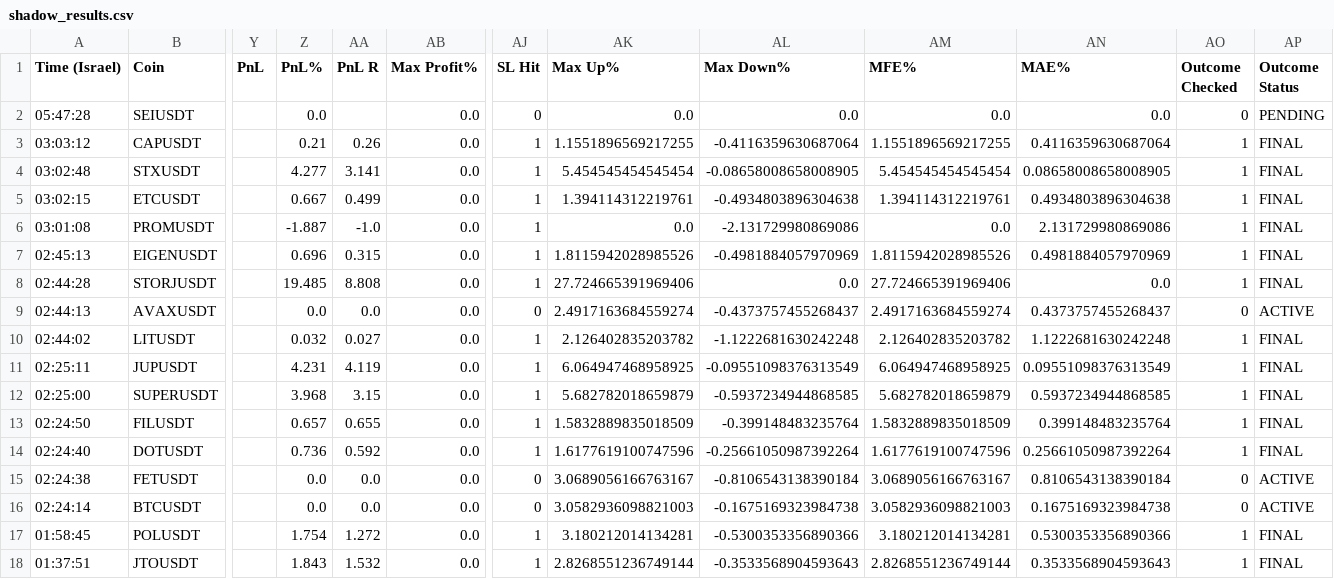
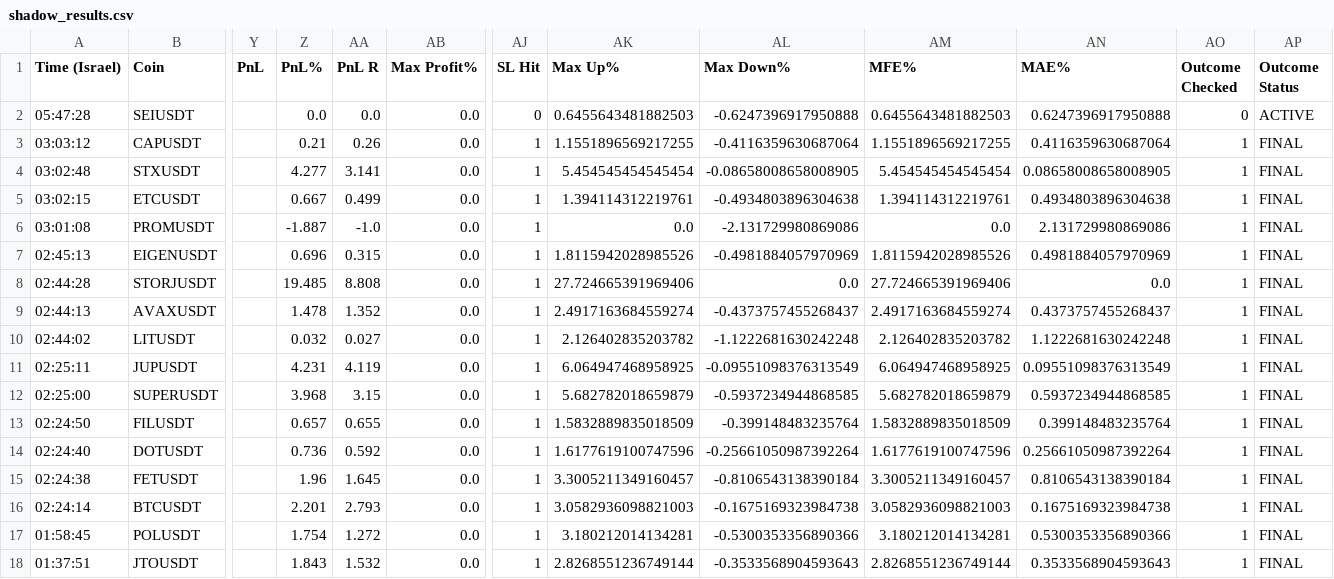
Before and after one commit to rank1984/crypto-bot, a CSV file: shadow_results.csv, drawn as a sheet; only a part is shown, gaps mark what is left out; the diff names each change by its address in the sheet, - before the commit and + after, or states it on an @@ line.

```diff
--- a/shadow_results.csv
+++ b/shadow_results.csv
-AA2 (PnL R): (empty)
+AA2 (PnL R): 0.0
-AK2 (Max Up%): 0.0
+AK2 (Max Up%): 0.6455643481882503
-AL2 (Max Down%): 0.0
+AL2 (Max Down%): -0.6247396917950888
-AM2 (MFE%): 0.0
+AM2 (MFE%): 0.6455643481882503
-AN2 (MAE%): 0.0
+AN2 (MAE%): 0.6247396917950888
-AP2 (Outcome Status): PENDING
+AP2 (Outcome Status): ACTIVE
-Z9 (PnL%): 0.0
+Z9 (PnL%): 1.478
-AA9 (PnL R): 0.0
+AA9 (PnL R): 1.352
-AJ9 (SL Hit): 0
+AJ9 (SL Hit): 1
-AO9 (Outcome Checked): 0
+AO9 (Outcome Checked): 1
-AP9 (Outcome Status): ACTIVE
+AP9 (Outcome Status): FINAL
-Z15 (PnL%): 0.0
+Z15 (PnL%): 1.96
-AA15 (PnL R): 0.0
+AA15 (PnL R): 1.645
-AJ15:AJ16 (SL Hit): 0
+AJ15:AJ16 (SL Hit): 1
-AK15 (Max Up%): 3.0689056166763167
+AK15 (Max Up%): 3.3005211349160457
-AM15 (MFE%): 3.0689056166763167
+AM15 (MFE%): 3.3005211349160457
-AO15:AO16 (Outcome Checked): 0
+AO15:AO16 (Outcome Checked): 1
-AP15:AP16 (Outcome Status): ACTIVE
+AP15:AP16 (Outcome Status): FINAL
-Z16 (PnL%): 0.0
+Z16 (PnL%): 2.201
-AA16 (PnL R): 0.0
+AA16 (PnL R): 2.793
```
Also changed, not shown: 1 other file.
